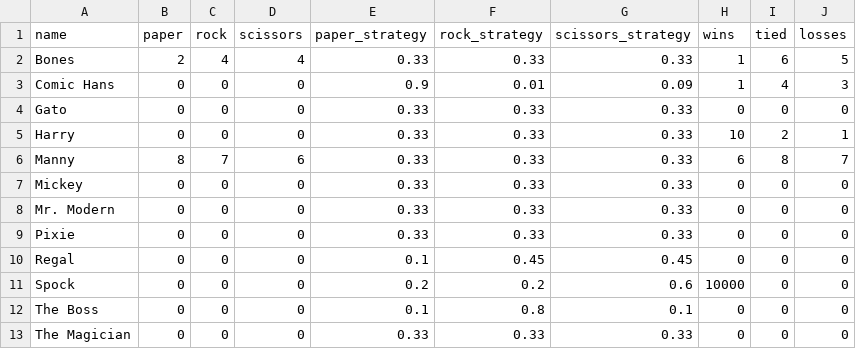
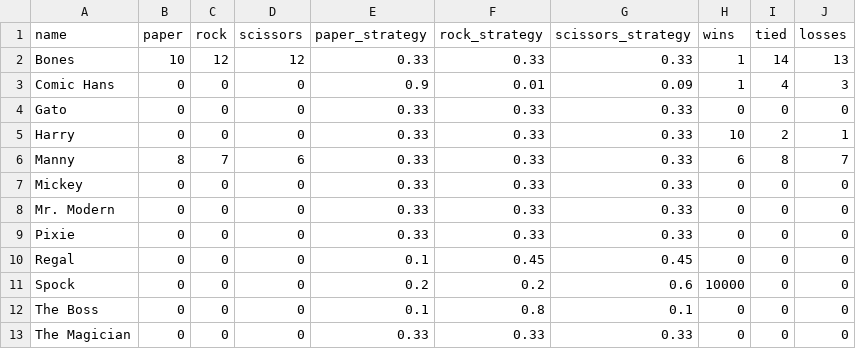
Before and after one commit to david115599/CS_PRS, a CSV file: data/villains.csv, drawn as a sheet.

```diff
--- a/data/villains.csv
+++ b/data/villains.csv
@@ -1,3 +1,3 @@
 name,paper,rock,scissors,paper_strategy,rock_strategy,scissors_strategy,wins,tied,losses
-Bones,2,4,4,0.33,0.33,0.33,1,6,5
+Bones,10,12,12,0.33,0.33,0.33,1,14,13
 Comic Hans,0,0,0,0.9,0.01,0.09,1,4,3
```
Also changed, not shown: data/users.csv, 1 other file.
